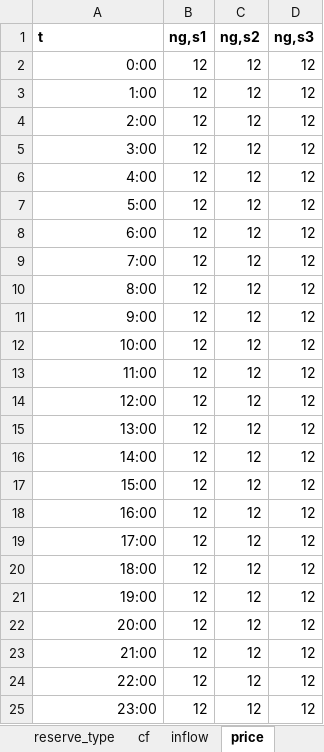
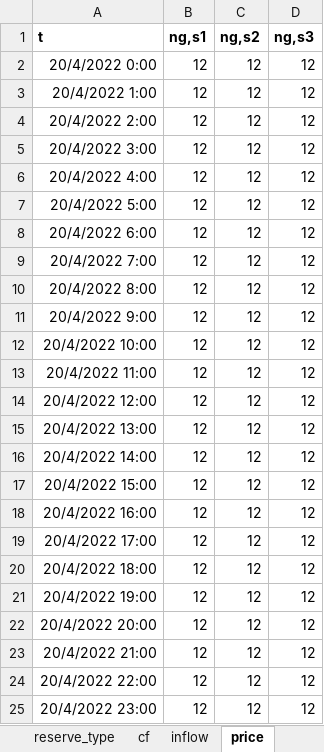
Before and after one commit to predicer-tools/Predicer, an Excel workbook: input_data/input_data.xlsx, sheet price, drawn as a sheet; values as stored, in another font and other column widths than the file's, no borders; the diff names each change by its address in the sheet, - before the commit and + after, or states it on an @@ line.

```diff
--- a/input_data/input_data.xlsx (sheet price)
+++ b/input_data/input_data.xlsx (sheet price)
-A2 (t): 0:00
+A2 (t): 20/4/2022 0:00
-A3 (t): 1:00
+A3 (t): 20/4/2022 1:00
-A4 (t): 2:00
+A4 (t): 20/4/2022 2:00
-A5 (t): 3:00
+A5 (t): 20/4/2022 3:00
-A6 (t): 4:00
+A6 (t): 20/4/2022 4:00
-A7 (t): 5:00
+A7 (t): 20/4/2022 5:00
-A8 (t): 6:00
+A8 (t): 20/4/2022 6:00
-A9 (t): 7:00
+A9 (t): 20/4/2022 7:00
-A10 (t): 8:00
+A10 (t): 20/4/2022 8:00
-A11 (t): 9:00
+A11 (t): 20/4/2022 9:00
-A12 (t): 10:00
+A12 (t): 20/4/2022 10:00
-A13 (t): 11:00
+A13 (t): 20/4/2022 11:00
-A14 (t): 12:00
+A14 (t): 20/4/2022 12:00
-A15 (t): 13:00
+A15 (t): 20/4/2022 13:00
-A16 (t): 14:00
+A16 (t): 20/4/2022 14:00
-A17 (t): 15:00
+A17 (t): 20/4/2022 15:00
-A18 (t): 16:00
+A18 (t): 20/4/2022 16:00
-A19 (t): 17:00
+A19 (t): 20/4/2022 17:00
-A20 (t): 18:00
+A20 (t): 20/4/2022 18:00
-A21 (t): 19:00
+A21 (t): 20/4/2022 19:00
-A22 (t): 20:00
+A22 (t): 20/4/2022 20:00
-A23 (t): 21:00
+A23 (t): 20/4/2022 21:00
-A24 (t): 22:00
+A24 (t): 20/4/2022 22:00
-A25 (t): 23:00
+A25 (t): 20/4/2022 23:00
```
Also changed, not shown: sheet fixed_ts, sheet eff_ts, sheet cap_ts, sheet gen_constraint, sheet cf, sheet inflow, 2 more sheets, 2 other files.
